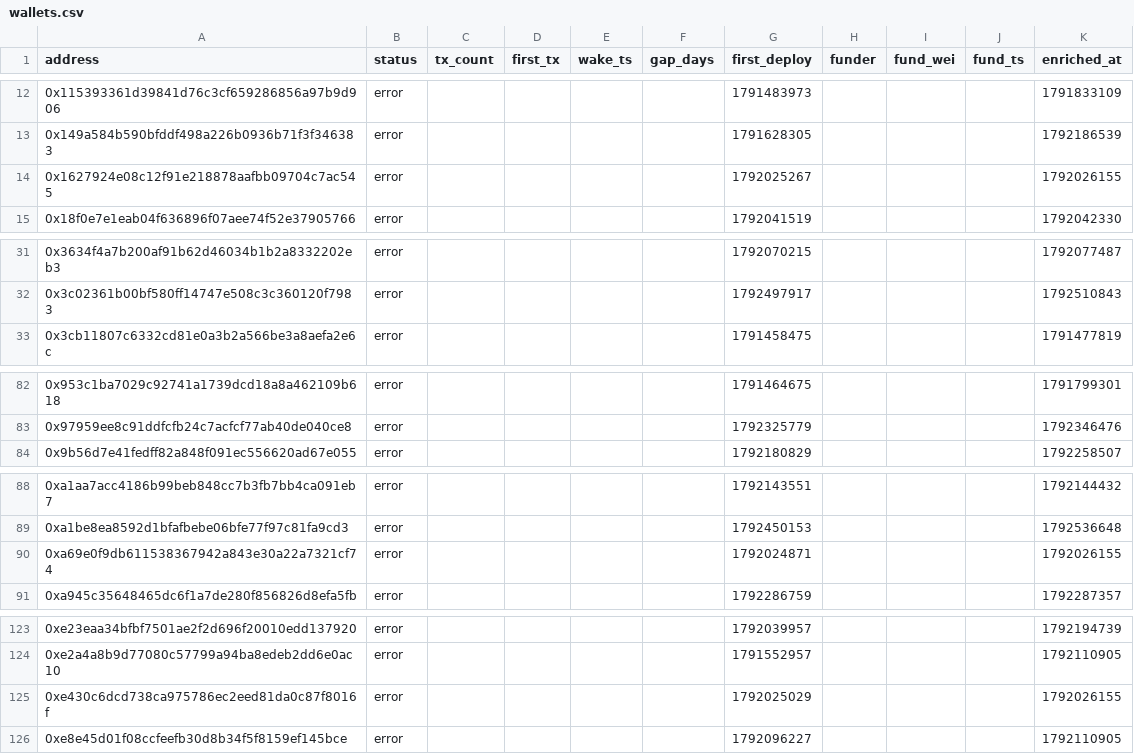
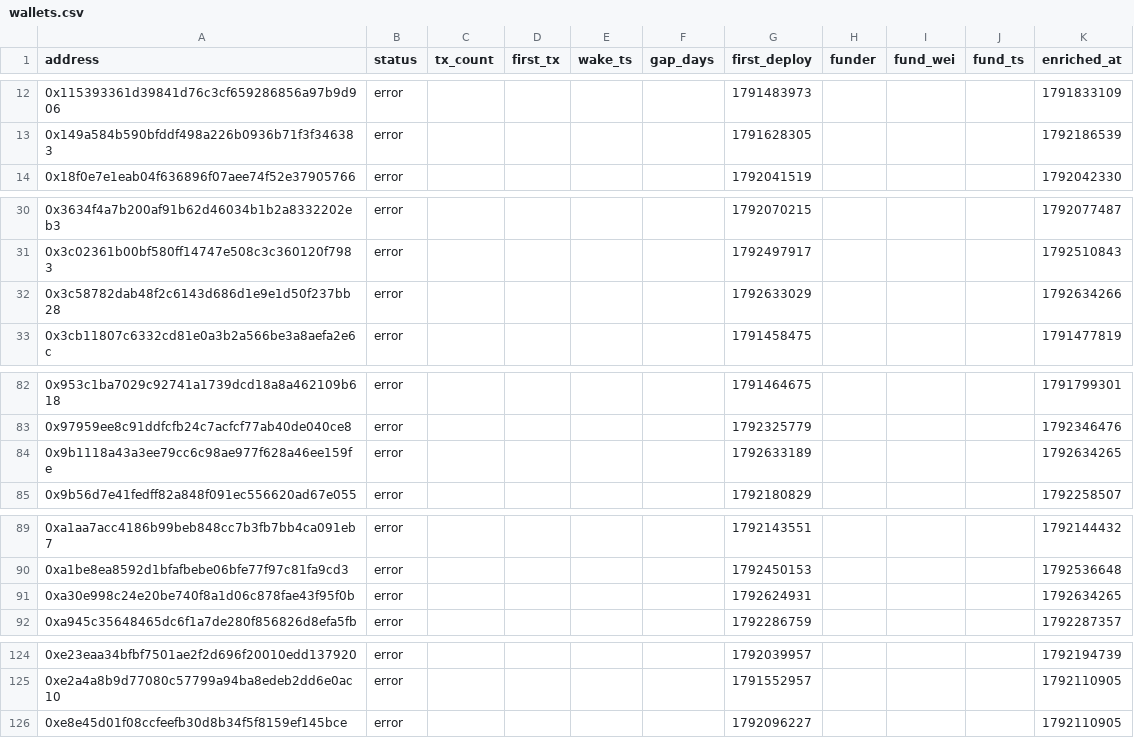
Before and after one commit to ashil13/early-hunter, a CSV file: data/wallets.csv, drawn as a sheet; only a part is shown, gaps mark what is left out; the diff covers the shown part only.

```diff
--- a/data/wallets.csv
+++ b/data/wallets.csv
@@ -13,3 +13,2 @@ address,status,tx_count,first_tx,wake_ts,gap_days,first_deploy,funder,fund_wei,f
 0x149a584b590bfddf498a226b0936b71f3f346383,error,,,,,1791628305,,,,1792186539
-0x1627924e08c12f91e218878aafbb09704c7ac545,error,,,,,1792025267,,,,1792026155
 0x18f0e7e1eab04f636896f07aee74f52e37905766,error,,,,,1792041519,,,,1792042330
@@ -32,2 +31,3 @@ address,status,tx_count,first_tx,wake_ts,gap_days,first_deploy,funder,fund_wei,f
 0x3c02361b00bf580ff14747e508c3c360120f7983,error,,,,,1792497917,,,,1792510843
+0x3c58782dab48f2c6143d686d1e9e1d50f237bb28,error,,,,,1792633029,,,,1792634266
 0x3cb11807c6332cd81e0a3b2a566be3a8aefa2e6c,error,,,,,1791458475,,,,1791477819
@@ -83,2 +83,3 @@ address,status,tx_count,first_tx,wake_ts,gap_days,first_deploy,funder,fund_wei,f
 0x97959ee8c91ddfcfb24c7acfcf77ab40de040ce8,error,,,,,1792325779,,,,1792346476
+0x9b1118a43a3ee79cc6c98ae977f628a46ee159fe,error,,,,,1792633189,,,,1792634265
 0x9b56d7e41fedff82a848f091ec556620ad67e055,error,,,,,1792180829,,,,1792258507
@@ -89,3 +90,3 @@ address,status,tx_count,first_tx,wake_ts,gap_days,first_deploy,funder,fund_wei,f
 0xa1be8ea8592d1bfafbebe06bfe77f97c81fa9cd3,error,,,,,1792450153,,,,1792536648
-0xa69e0f9db611538367942a843e30a22a7321cf74,error,,,,,1792024871,,,,1792026155
+0xa30e998c24e20be740f8a1d06c878fae43f95f0b,error,,,,,1792624931,,,,1792634265
 0xa945c35648465dc6f1a7de280f856826d8efa5fb,error,,,,,1792286759,,,,1792287357
@@ -124,3 +125,2 @@ address,status,tx_count,first_tx,wake_ts,gap_days,first_deploy,funder,fund_wei,f
 0xe2a4a8b9d77080c57799a94ba8edeb2dd6e0ac10,error,,,,,1791552957,,,,1792110905
-0xe430c6dcd738ca975786ec2eed81da0c87f8016f,error,,,,,1792025029,,,,1792026155
 0xe8e45d01f08ccfeefb30d8b34f5f8159ef145bce,error,,,,,1792096227,,,,1792110905
```
Also changed, not shown: 3 edited cells elsewhere in this file, data/candidates_seen.csv, 3 other files.
